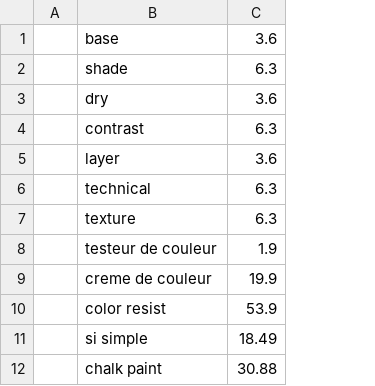
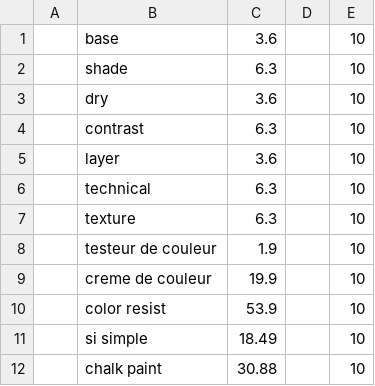
Before and after one commit to aurelienGUILLOU/SAE, a CSV file: SQL/peinture.csv, drawn as a sheet; only a part is shown; the diff names each change by its address in the sheet, - before the commit and + after, or states it on an @@ line.

Commit message:
Update peinture.csv

```diff
--- a/SQL/peinture.csv
+++ b/SQL/peinture.csv
+column D, empty
+column E, rows 1-12: all 10
```
